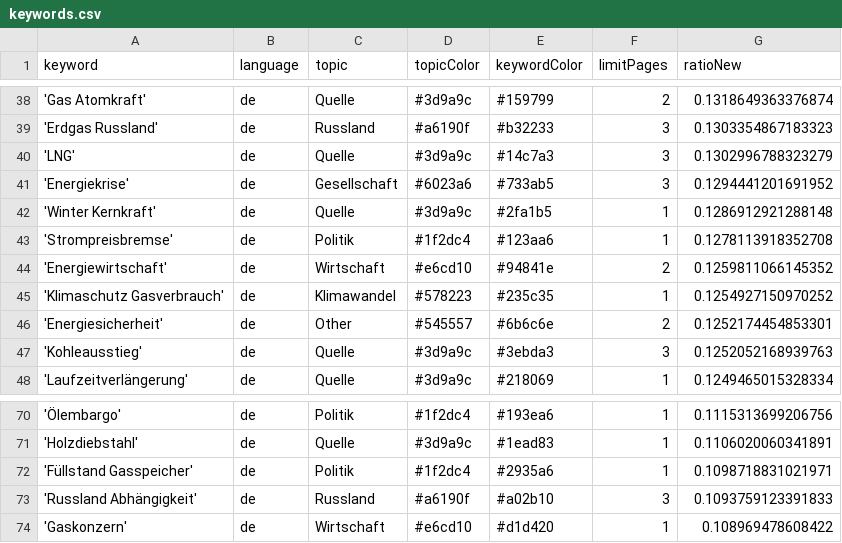
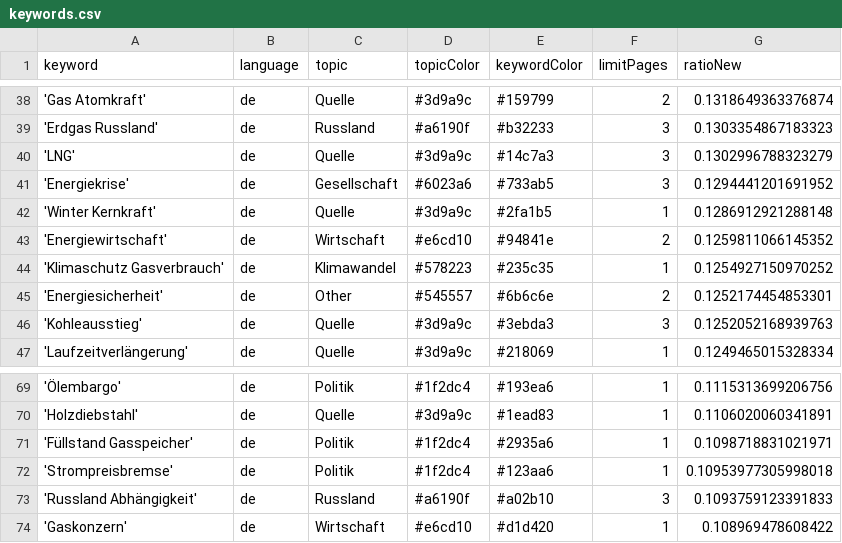
Before and after one commit to newsWhisperer/winterWeapon, a CSV file: keywords.csv, drawn as a sheet; only a part is shown, gaps mark what is left out.

Commit message:
Commit from GitHub Actions (harvest:0.0)

```diff
--- a/keywords.csv
+++ b/keywords.csv
@@ -42,3 +42,2 @@ keyword,language,topic,topicColor,keywordColor,limitPages,ratioNew
 'Winter Kernkraft',de,Quelle,#3d9a9c,#2fa1b5,1,0.1286912921288148
-'Strompreisbremse',de,Politik,#1f2dc4,#123aa6,1,0.1278113918352708
 'Energiewirtschaft',de,Wirtschaft,#e6cd10,#94841e,2,0.1259811066145352
@@ -72,2 +71,3 @@ keyword,language,topic,topicColor,keywordColor,limitPages,ratioNew
 'Füllstand Gasspeicher',de,Politik,#1f2dc4,#2935a6,1,0.1098718831021971
+'Strompreisbremse',de,Politik,#1f2dc4,#123aa6,1,0.10953977305998018
 'Russland Abhängigkeit',de,Russland,#a6190f,#a02b10,3,0.1093759123391833
```
